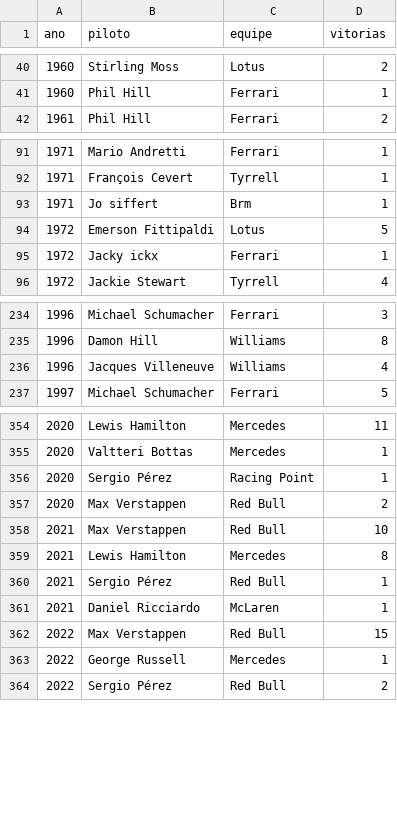
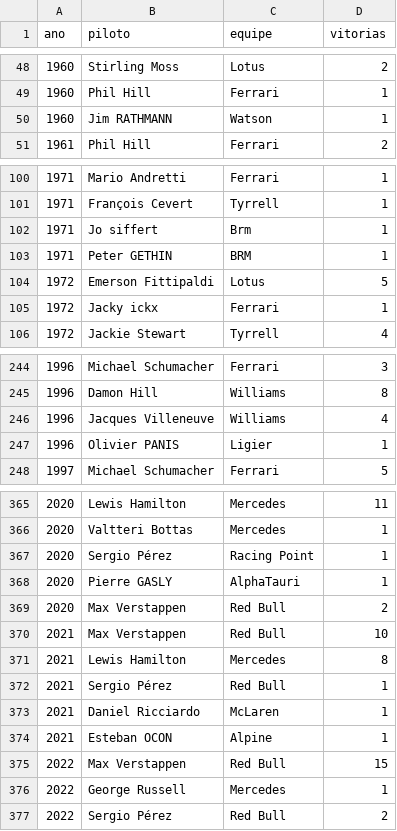
Before and after one commit to leonardopauloalmeida-web/f1-stats-site, a CSV file: historico_f1.csv, drawn as a sheet; only a part is shown, gaps mark what is left out; the diff covers the shown part only; the diff names each change by its address in the sheet, - before the commit and + after, or states it on an @@ line.

```diff
--- a/historico_f1.csv
+++ b/historico_f1.csv
+row 50: 1960 | Jim RATHMANN | Watson | 1
+row 103: 1971 | Peter GETHIN | BRM | 1
+row 247: 1996 | Olivier PANIS | Ligier | 1
+row 368: 2020 | Pierre GASLY | AlphaTauri | 1
+row 374: 2021 | Esteban OCON | Alpine | 1
```
Also changed, not shown: 8 added rows elsewhere in this file, 1 other file.
